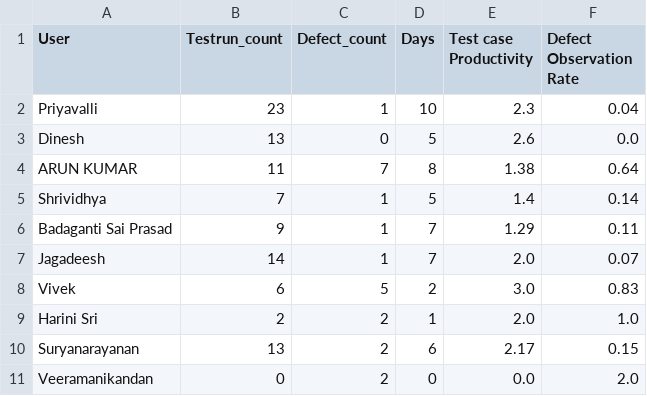
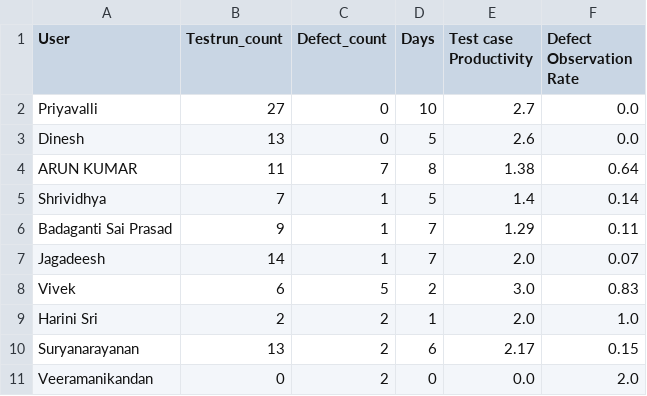
Before and after one commit to DineshGoverthanan/KCE_KPI, a CSV file: kp_data.csv, drawn as a sheet.

```diff
--- a/kp_data.csv
+++ b/kp_data.csv
@@ -1,3 +1,3 @@
 User,Testrun_count,Defect_count,Days,Test case Productivity,Defect Observation Rate
-Priyavalli,23,1,10,2.3,0.04
+Priyavalli,27,0,10,2.7,0.0
 Dinesh,13,0,5,2.6,0.0
```
Also changed, not shown: defect_data.csv, 1 other file.
